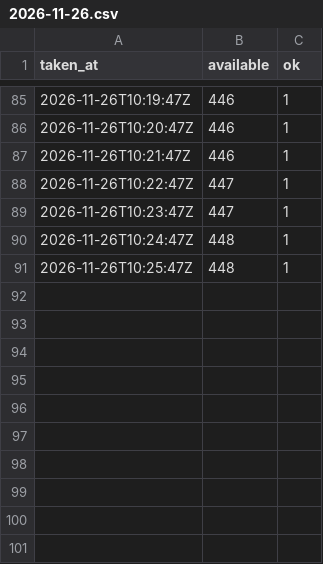
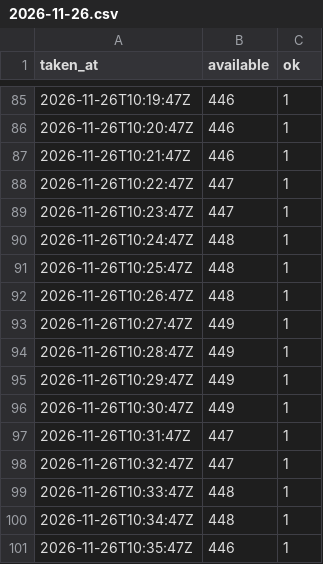
Before and after one commit to szymonslazak-rgb/traficar-warszawa, a CSV file: data/reads/2026-11-26.csv, drawn as a sheet; only a part is shown, gaps mark what is left out.

```diff
--- a/data/reads/2026-11-26.csv
+++ b/data/reads/2026-11-26.csv
@@ -91 +91,11 @@ taken_at,available,ok
 2026-11-26T10:25:47Z,448,1
+2026-11-26T10:26:47Z,448,1
+2026-11-26T10:27:47Z,449,1
+2026-11-26T10:28:47Z,449,1
+2026-11-26T10:29:47Z,449,1
+2026-11-26T10:30:47Z,449,1
+2026-11-26T10:31:47Z,447,1
+2026-11-26T10:32:47Z,447,1
+2026-11-26T10:33:47Z,448,1
+2026-11-26T10:34:47Z,448,1
+2026-11-26T10:35:47Z,446,1
```
Also changed, not shown: data/trips/2026-11-26.csv, 4 other files.
